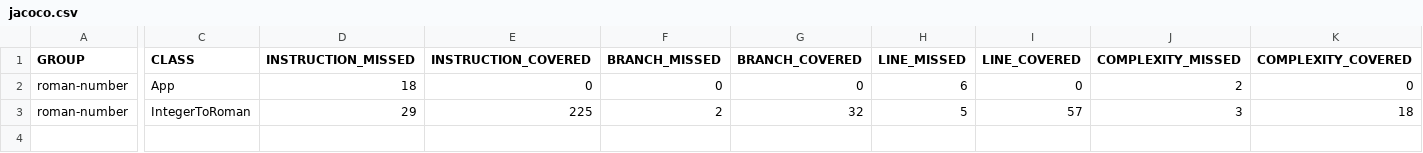
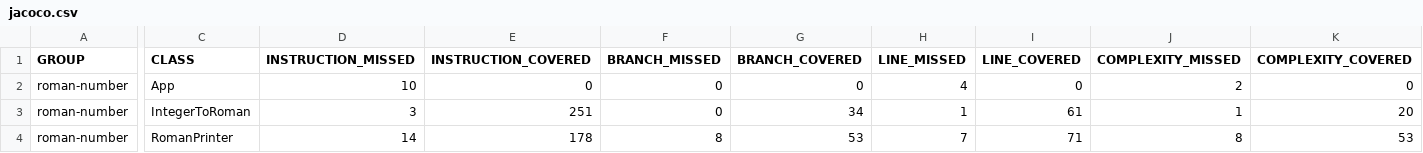
Before and after one commit to faccuzz/Roman_MTSS2, a CSV file: roman-numbers/target/site/jacoco/jacoco.csv, drawn as a sheet; only a part is shown, gaps mark what is left out; rows hold the shown columns only; the diff names each change by its address in the sheet, - before the commit and + after, or states it on an @@ line.

Commit message:
correzzione header RomanPrinter

```diff
--- a/roman-numbers/target/site/jacoco/jacoco.csv
+++ b/roman-numbers/target/site/jacoco/jacoco.csv
-D2 (INSTRUCTION_MISSED): 18
+D2 (INSTRUCTION_MISSED): 10
-H2 (LINE_MISSED): 6
+H2 (LINE_MISSED): 4
-D3 (INSTRUCTION_MISSED): 29
+D3 (INSTRUCTION_MISSED): 3
-E3 (INSTRUCTION_COVERED): 225
+E3 (INSTRUCTION_COVERED): 251
-F3 (BRANCH_MISSED): 2
+F3 (BRANCH_MISSED): 0
-G3 (BRANCH_COVERED): 32
+G3 (BRANCH_COVERED): 34
-H3 (LINE_MISSED): 5
+H3 (LINE_MISSED): 1
-I3 (LINE_COVERED): 57
+I3 (LINE_COVERED): 61
-J3 (COMPLEXITY_MISSED): 3
+J3 (COMPLEXITY_MISSED): 1
-K3 (COMPLEXITY_COVERED): 18
+K3 (COMPLEXITY_COVERED): 20
+row 4: roman-number | RomanPrinter | 14 | 178 | 8 | 53 | 7 | 71 | 8 | 53
```
Also changed, not shown: 28 other files.
